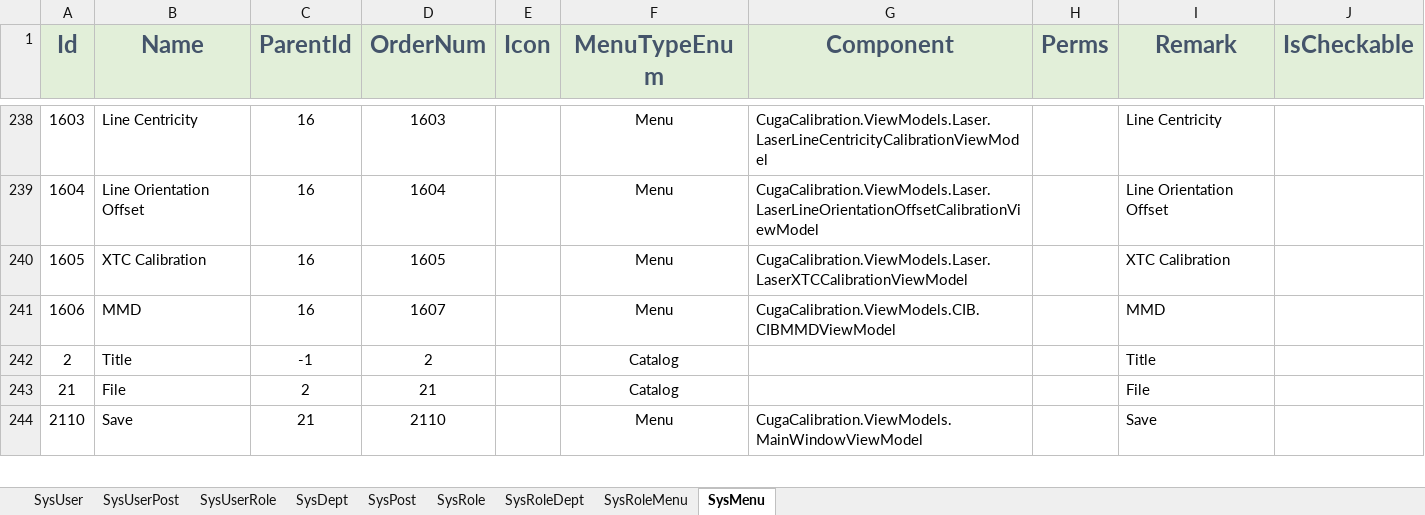
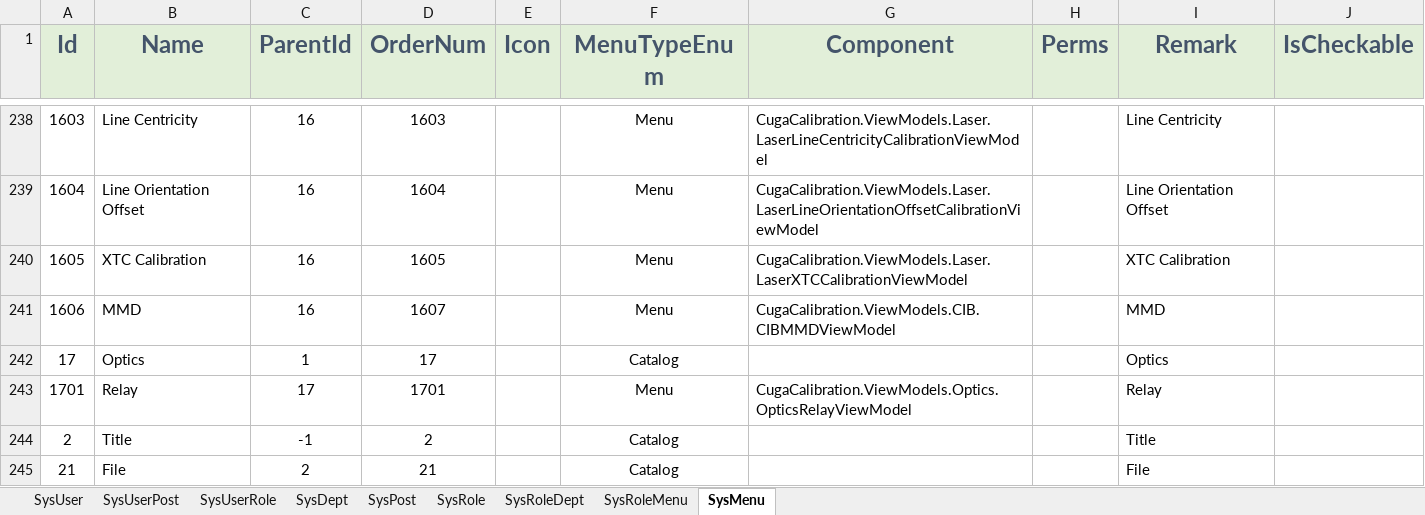
Before and after one commit to semix-global/netcore_semix_cuga_calibration, an Excel workbook: Sources/Cuga-Calibration-Solution/Assets/Data/InitData.xlsx, sheet SysMenu, drawn as a sheet; only a part is shown, gaps mark what is left out; the shorter side is filled out with more unchanged rows; values as stored, in another font and other column widths than the file's, no borders; the diff names each change by its address in the sheet, - before the commit and + after, or states it on an @@ line.

```diff
--- a/Sources/Cuga-Calibration-Solution/Assets/Data/InitData.xlsx (sheet SysMenu)
+++ b/Sources/Cuga-Calibration-Solution/Assets/Data/InitData.xlsx (sheet SysMenu)
+row 242: 17 | Optics | 1 | 17 |  | Catalog |  |  | Optics
+row 243: 1701 | Relay | 17 | 1701 |  | Menu | CugaCalibration.ViewModels.Optics.OpticsRelayViewModel |  | Relay
```
Also changed, not shown: 32 other files.
